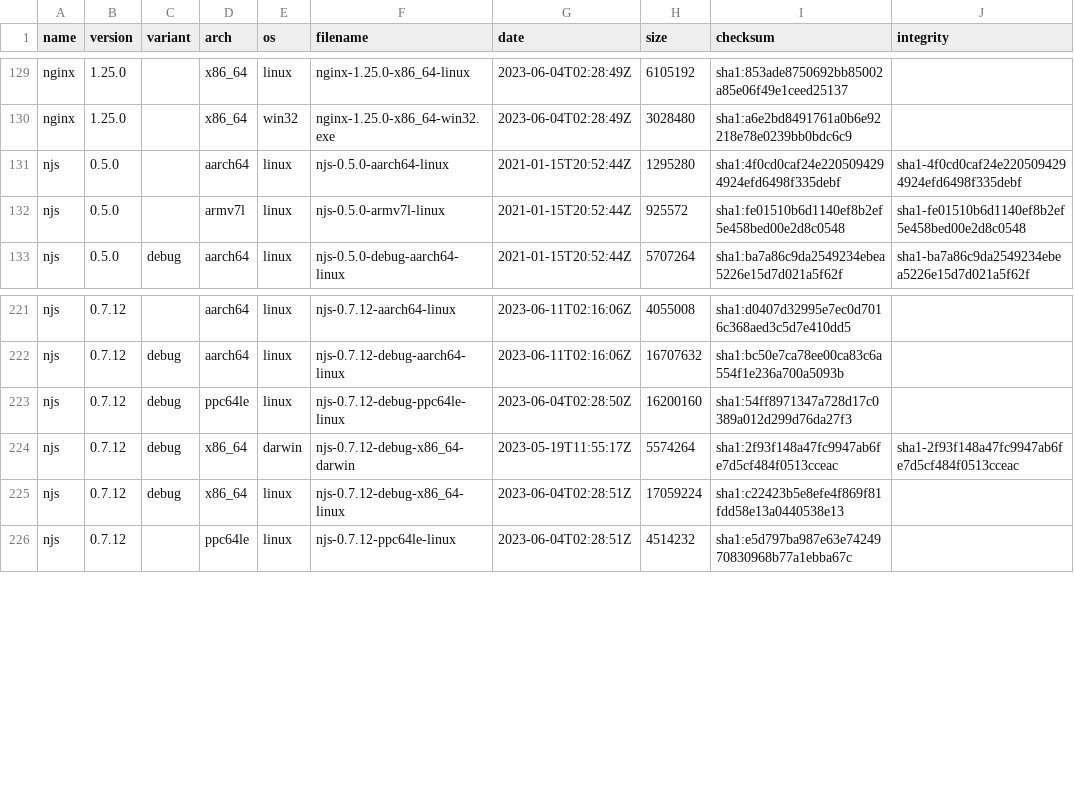
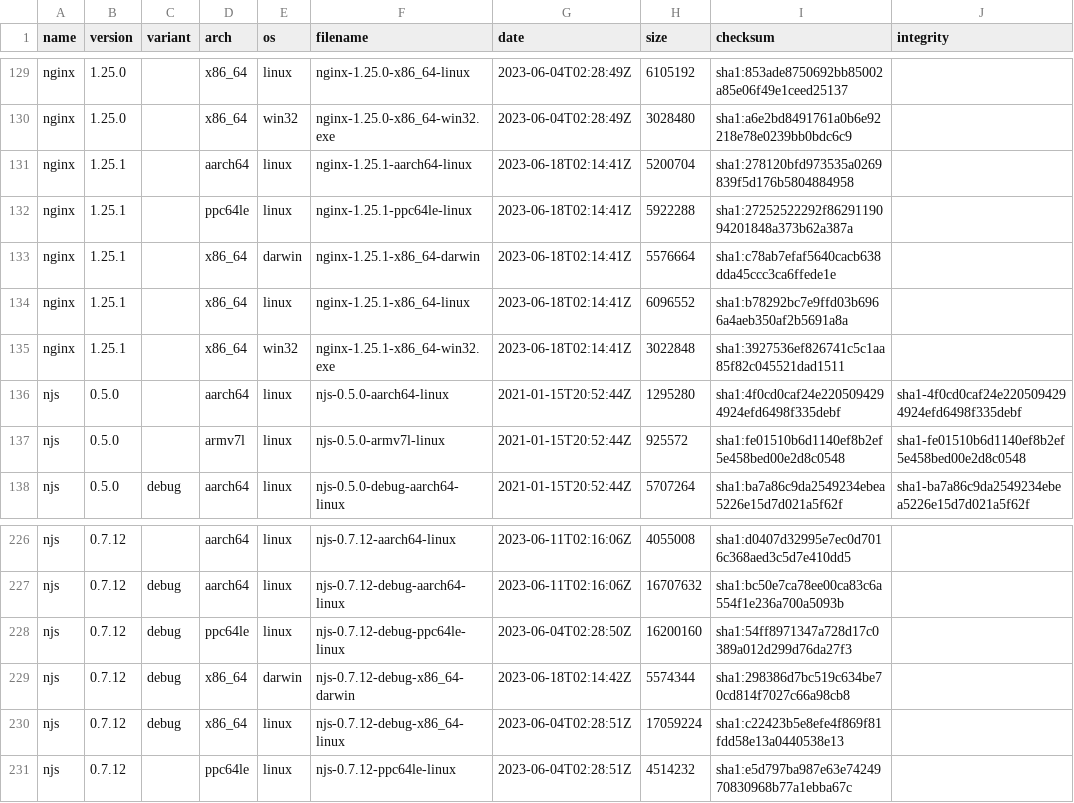
Before and after one commit to jirutka/nginx-binaries, a CSV file: index.csv, drawn as a sheet; only a part is shown, gaps mark what is left out.

```diff
--- a/index.csv
+++ b/index.csv
@@ -130,2 +130,7 @@ nginx,1.25.0,,x86_64,linux,nginx-1.25.0-x86_64-linux,2023-06-04T02:28:49Z,610519
 nginx,1.25.0,,x86_64,win32,nginx-1.25.0-x86_64-win32.exe,2023-06-04T02:28:49Z,3028480,sha1:a6e2bd8491761a0b6e92218e78e0239bb0bdc6c9
+nginx,1.25.1,,aarch64,linux,nginx-1.25.1-aarch64-linux,2023-06-18T02:14:41Z,5200704,sha1:278120bfd973535a0269839f5d176b5804884958
+nginx,1.25.1,,ppc64le,linux,nginx-1.25.1-ppc64le-linux,2023-06-18T02:14:41Z,5922288,sha1:27252522292f8629119094201848a373b62a387a
+nginx,1.25.1,,x86_64,darwin,nginx-1.25.1-x86_64-darwin,2023-06-18T02:14:41Z,5576664,sha1:c78ab7efaf5640cacb638dda45ccc3ca6ffede1e
+nginx,1.25.1,,x86_64,linux,nginx-1.25.1-x86_64-linux,2023-06-18T02:14:41Z,6096552,sha1:b78292bc7e9ffd03b6966a4aeb350af2b5691a8a
+nginx,1.25.1,,x86_64,win32,nginx-1.25.1-x86_64-win32.exe,2023-06-18T02:14:41Z,3022848,sha1:3927536ef826741c5c1aa85f82c045521dad1511
 njs,0.5.0,,aarch64,linux,njs-0.5.0-aarch64-linux,2021-01-15T20:52:44Z,1295280,sha1:4f0cd0caf24e2205094294924efd6498f335debf,sha1-4f0cd0caf24e2205094294924efd6498f335debf
@@ -223,3 +228,3 @@ njs,0.7.12,debug,aarch64,linux,njs-0.7.12-debug-aarch64-linux,2023-06-11T02:16:0
 njs,0.7.12,debug,ppc64le,linux,njs-0.7.12-debug-ppc64le-linux,2023-06-04T02:28:50Z,16200160,sha1:54ff8971347a728d17c0389a012d299d76da27f3
-njs,0.7.12,debug,x86_64,darwin,njs-0.7.12-debug-x86_64-darwin,2023-05-19T11:55:17Z,5574264,sha1:2f93f148a47fc9947ab6fe7d5cf484f0513cceac,sha1-2f93f148a47fc9947ab6fe7d5cf484f0513cceac
+njs,0.7.12,debug,x86_64,darwin,njs-0.7.12-debug-x86_64-darwin,2023-06-18T02:14:42Z,5574344,sha1:298386d7bc519c634be70cd814f7027c66a98cb8
 njs,0.7.12,debug,x86_64,linux,njs-0.7.12-debug-x86_64-linux,2023-06-04T02:28:51Z,17059224,sha1:c22423b5e8efe4f869f81fdd58e13a0440538e13
```
Also changed, not shown: 20 other files.
